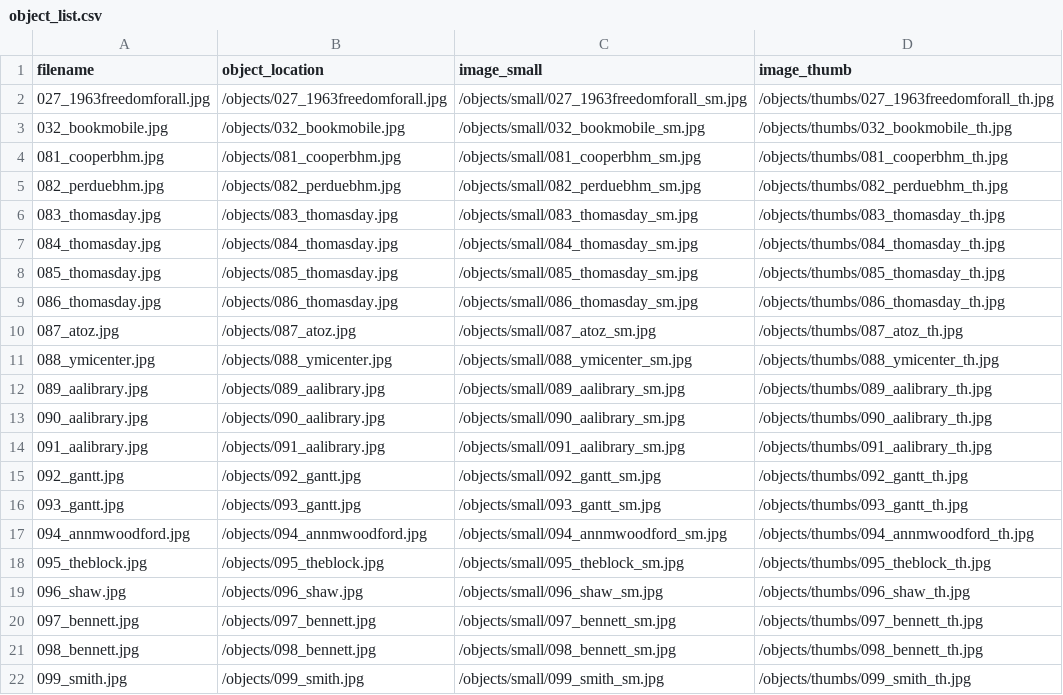
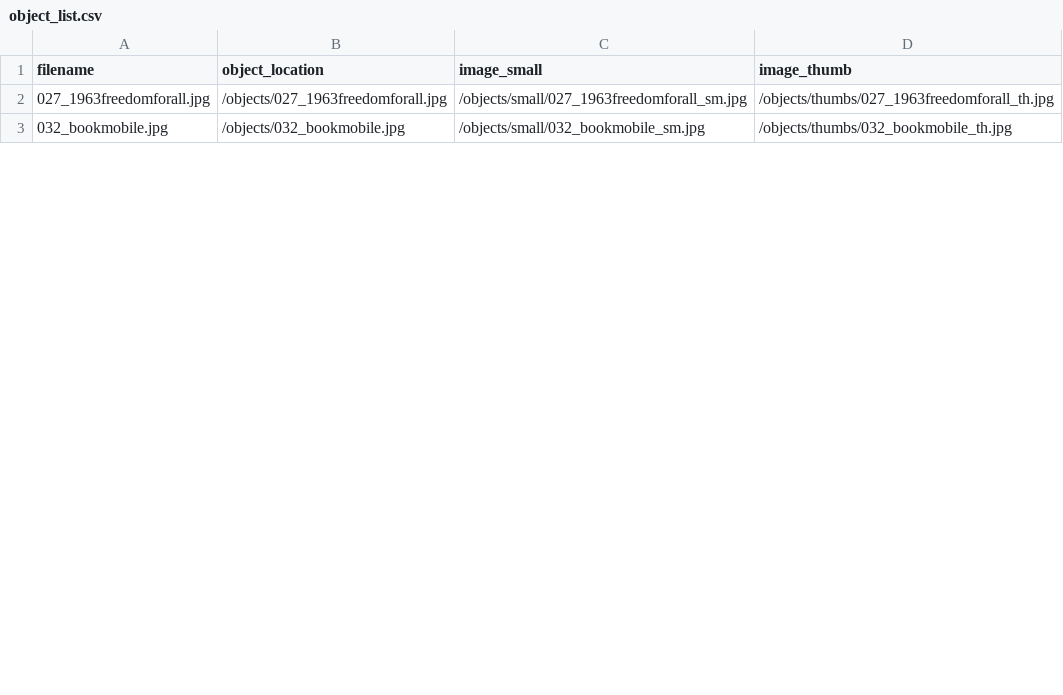
Before and after one commit to SLNC-DIMP/blackhistory, a CSV file: objects/object_list.csv, drawn as a sheet; only a part is shown; the diff covers the shown part only.

Commit message:
Update metadata and object list

```diff
--- a/objects/object_list.csv
+++ b/objects/object_list.csv
@@ -3,20 +3 @@ filename,object_location,image_small,image_thumb
 032_bookmobile.jpg,/objects/032_bookmobile.jpg,/objects/small/032_bookmobile_sm.jpg,/objects/thumbs/032_bookmobile_th.jpg
-081_cooperbhm.jpg,/objects/081_cooperbhm.jpg,/objects/small/081_cooperbhm_sm.jpg,/objects/thumbs/081_cooperbhm_th.jpg
-082_perduebhm.jpg,/objects/082_perduebhm.jpg,/objects/small/082_perduebhm_sm.jpg,/objects/thumbs/082_perduebhm_th.jpg
-083_thomasday.jpg,/objects/083_thomasday.jpg,/objects/small/083_thomasday_sm.jpg,/objects/thumbs/083_thomasday_th.jpg
-084_thomasday.jpg,/objects/084_thomasday.jpg,/objects/small/084_thomasday_sm.jpg,/objects/thumbs/084_thomasday_th.jpg
-085_thomasday.jpg,/objects/085_thomasday.jpg,/objects/small/085_thomasday_sm.jpg,/objects/thumbs/085_thomasday_th.jpg
-086_thomasday.jpg,/objects/086_thomasday.jpg,/objects/small/086_thomasday_sm.jpg,/objects/thumbs/086_thomasday_th.jpg
-087_atoz.jpg,/objects/087_atoz.jpg,/objects/small/087_atoz_sm.jpg,/objects/thumbs/087_atoz_th.jpg
-088_ymicenter.jpg,/objects/088_ymicenter.jpg,/objects/small/088_ymicenter_sm.jpg,/objects/thumbs/088_ymicenter_th.jpg
-089_aalibrary.jpg,/objects/089_aalibrary.jpg,/objects/small/089_aalibrary_sm.jpg,/objects/thumbs/089_aalibrary_th.jpg
-090_aalibrary.jpg,/objects/090_aalibrary.jpg,/objects/small/090_aalibrary_sm.jpg,/objects/thumbs/090_aalibrary_th.jpg
-091_aalibrary.jpg,/objects/091_aalibrary.jpg,/objects/small/091_aalibrary_sm.jpg,/objects/thumbs/091_aalibrary_th.jpg
-092_gantt.jpg,/objects/092_gantt.jpg,/objects/small/092_gantt_sm.jpg,/objects/thumbs/092_gantt_th.jpg
-093_gantt.jpg,/objects/093_gantt.jpg,/objects/small/093_gantt_sm.jpg,/objects/thumbs/093_gantt_th.jpg
-094_annmwoodford.jpg,/objects/094_annmwoodford.jpg,/objects/small/094_annmwoodford_sm.jpg,/objects/thumbs/094_annmwoodford_th.jpg
-095_theblock.jpg,/objects/095_theblock.jpg,/objects/small/095_theblock_sm.jpg,/objects/thumbs/095_theblock_th.jpg
-096_shaw.jpg,/objects/096_shaw.jpg,/objects/small/096_shaw_sm.jpg,/objects/thumbs/096_shaw_th.jpg
-097_bennett.jpg,/objects/097_bennett.jpg,/objects/small/097_bennett_sm.jpg,/objects/thumbs/097_bennett_th.jpg
-098_bennett.jpg,/objects/098_bennett.jpg,/objects/small/098_bennett_sm.jpg,/objects/thumbs/098_bennett_th.jpg
-099_smith.jpg,/objects/099_smith.jpg,/objects/small/099_smith_sm.jpg,/objects/thumbs/099_smith_th.jpg
```
Also changed, not shown: 2 added rows and 12 removed rows elsewhere in this file, _data/blackhistory-metadata.csv.
